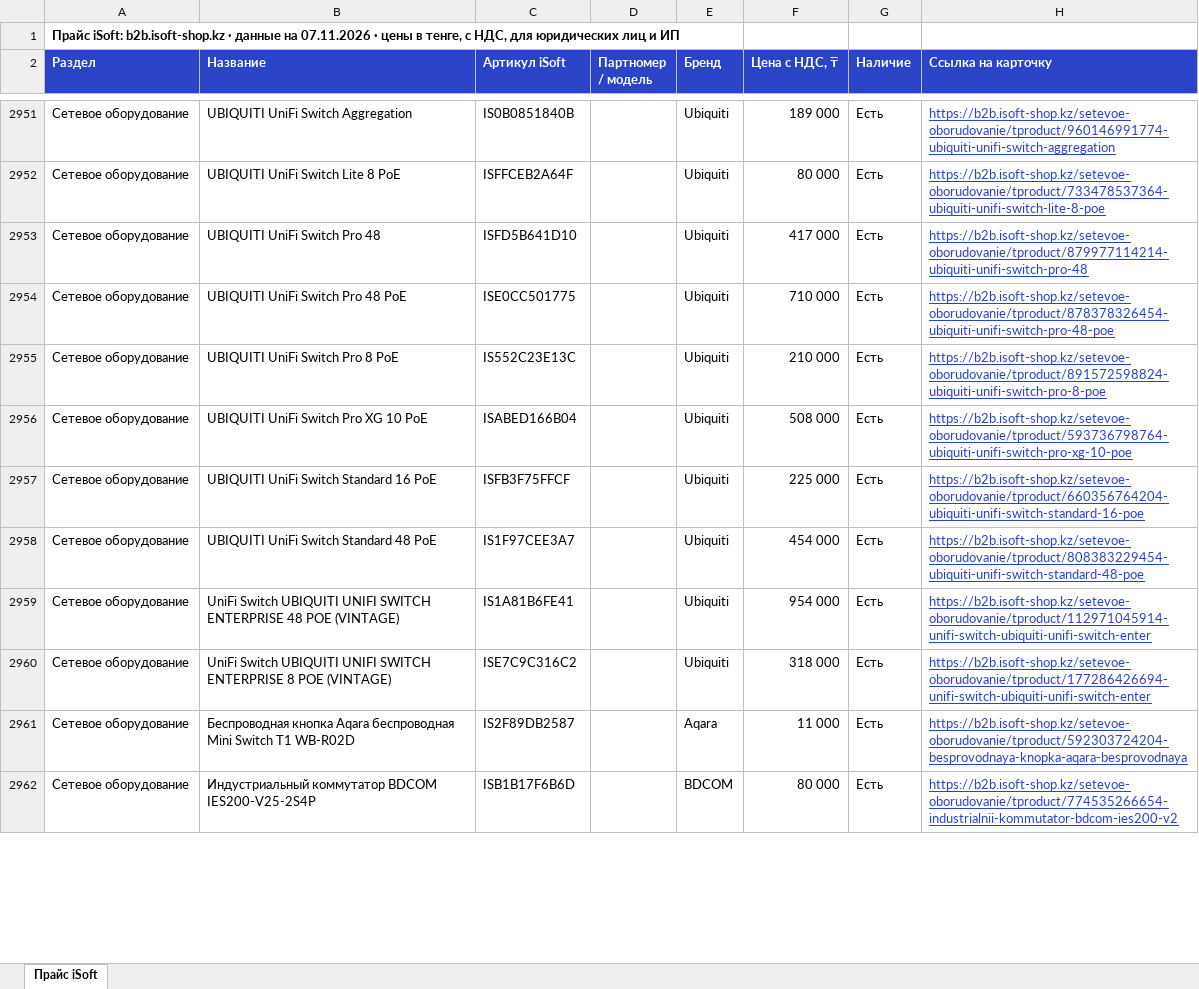
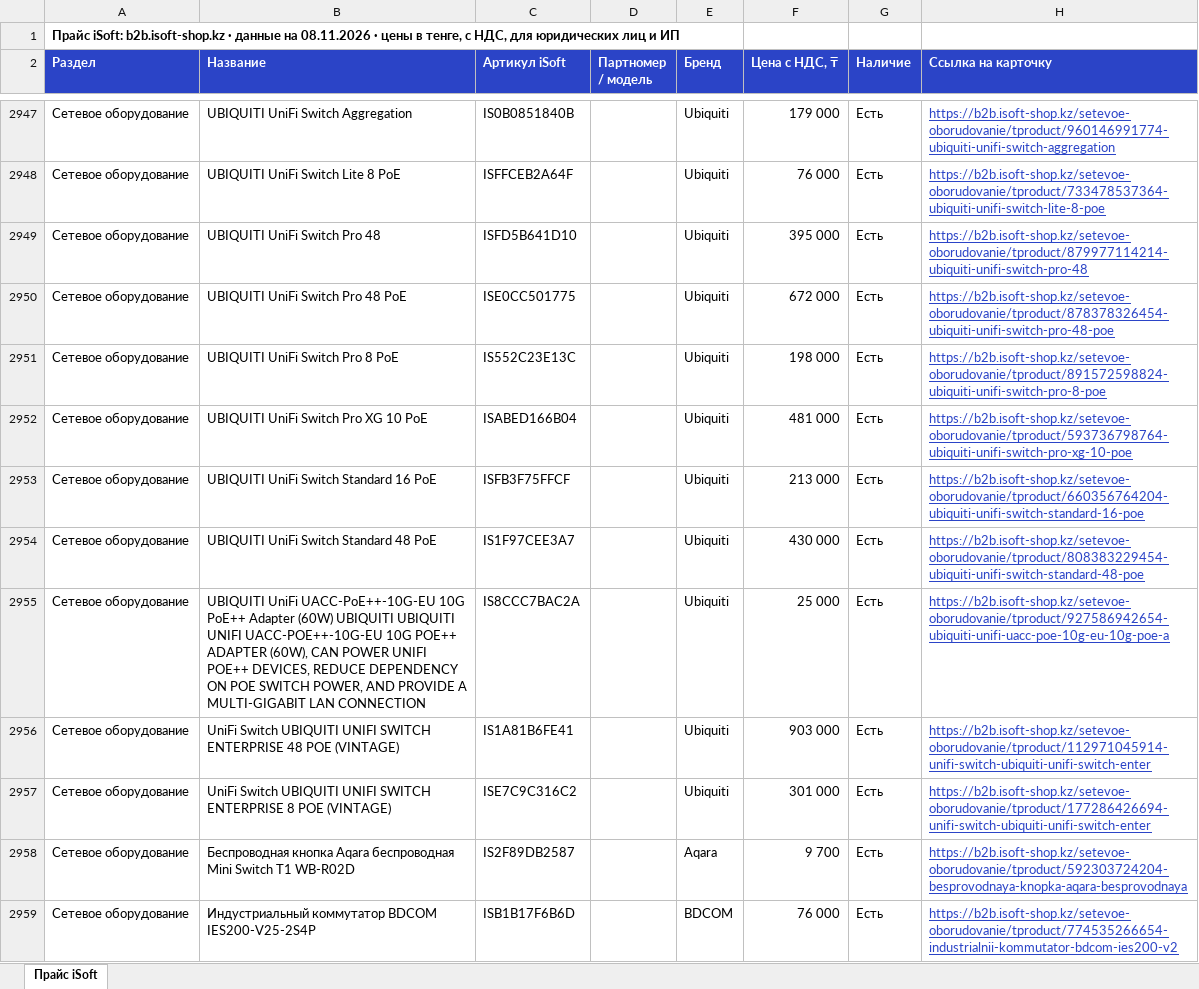
Before and after one commit to askhatjuve-ops/isoft-search, an Excel workbook: price-isoft.xlsx, sheet Прайс iSoft, drawn as a sheet; only a part is shown, gaps mark what is left out; values as stored, in another font and other column widths than the file's, no borders; addresses are those after the commit; the diff covers the shown part only; the diff names each change by its address in the sheet, - before the commit and + after, or states it on an @@ line.

```diff
--- a/price-isoft.xlsx (sheet Прайс iSoft)
+++ b/price-isoft.xlsx (sheet Прайс iSoft)
-A1 (Раздел): …данные на 07.11.2026 · цены…
+A1 (Раздел): …данные на 08.11.2026 · цены…
-F2947 (Цена с НДС, ₸): 189 000
+F2947 (Цена с НДС, ₸): 179 000
-F2948 (Цена с НДС, ₸): 80 000
+F2948 (Цена с НДС, ₸): 76 000
-F2949 (Цена с НДС, ₸): 417 000
+F2949 (Цена с НДС, ₸): 395 000
-F2950 (Цена с НДС, ₸): 710 000
+F2950 (Цена с НДС, ₸): 672 000
-F2951 (Цена с НДС, ₸): 210 000
+F2951 (Цена с НДС, ₸): 198 000
-F2952 (Цена с НДС, ₸): 508 000
+F2952 (Цена с НДС, ₸): 481 000
-F2953 (Цена с НДС, ₸): 225 000
+F2953 (Цена с НДС, ₸): 213 000
-F2954 (Цена с НДС, ₸): 454 000
+F2954 (Цена с НДС, ₸): 430 000
+row 2955: Сетевое оборудование | UBIQUITI UniFi UACC-PoE++-10G-EU 10G PoE++ Adapter (60W) UBIQUITI UBIQUITI UNIFI UACC-POE++-10G-EU 10G POE++ ADAPTER (60W), CAN POWER UNIFI POE++ DEVICES, REDUCE DEPENDENCY ON POE SWITCH POWER, AND PROVIDE A MULTI-GIGABIT LAN CONNECTION | IS8CCC7BAC2A |  | Ubiquiti | 25 000 | Есть | https://b2b.isoft-shop.kz/setevoe-oborudovanie/tproduct/927586942654-ubiquiti-unifi-uacc-poe-10g-eu-10g-poe-a
-F2956 (Цена с НДС, ₸): 954 000
+F2956 (Цена с НДС, ₸): 903 000
-F2957 (Цена с НДС, ₸): 318 000
+F2957 (Цена с НДС, ₸): 301 000
-F2958 (Цена с НДС, ₸): 11 000
+F2958 (Цена с НДС, ₸): 9 700
-F2959 (Цена с НДС, ₸): 80 000
+F2959 (Цена с НДС, ₸): 76 000
```
Also changed, not shown: 48 added rows, 27 removed rows and 528 edited cells elsewhere in this sheet, 5 other files.
